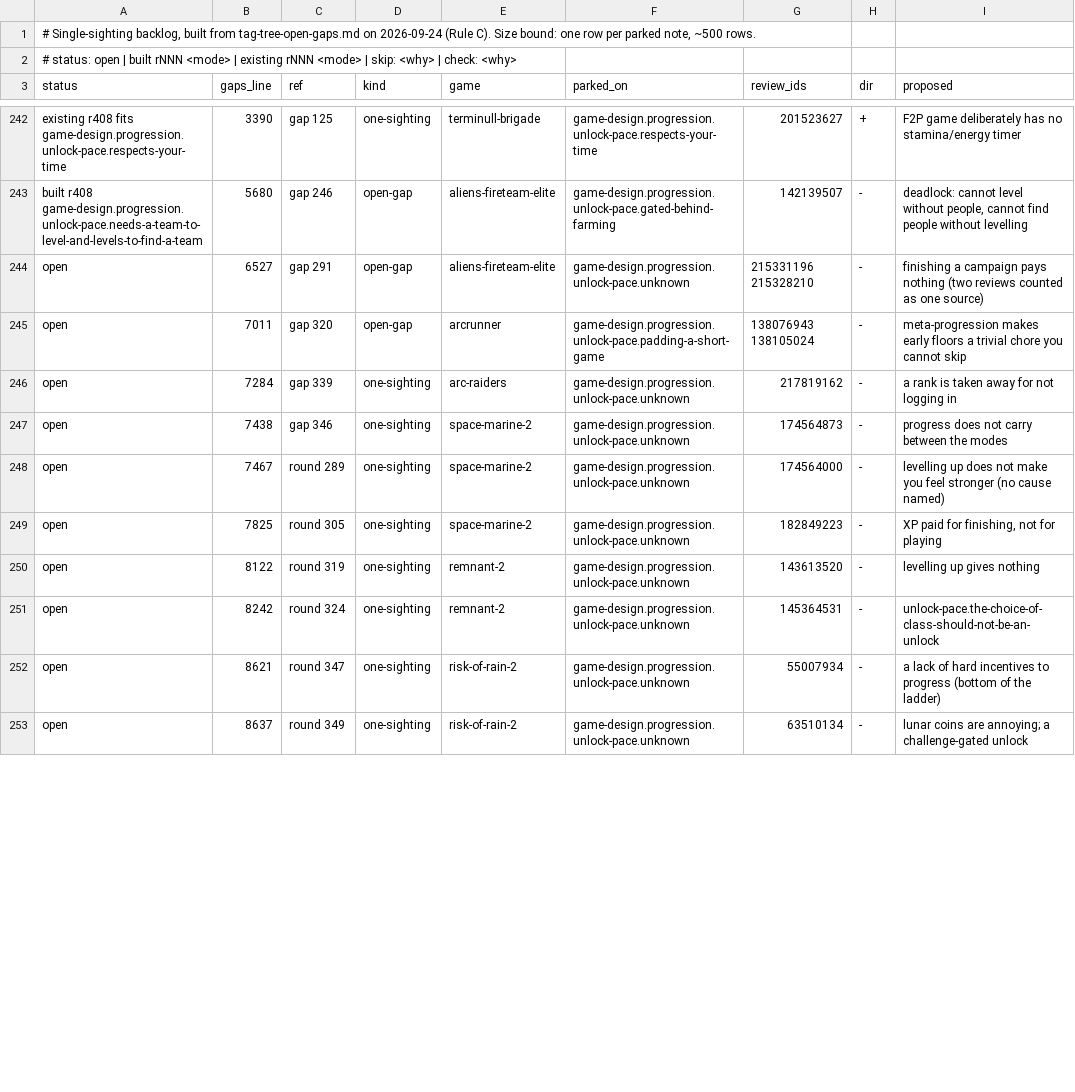
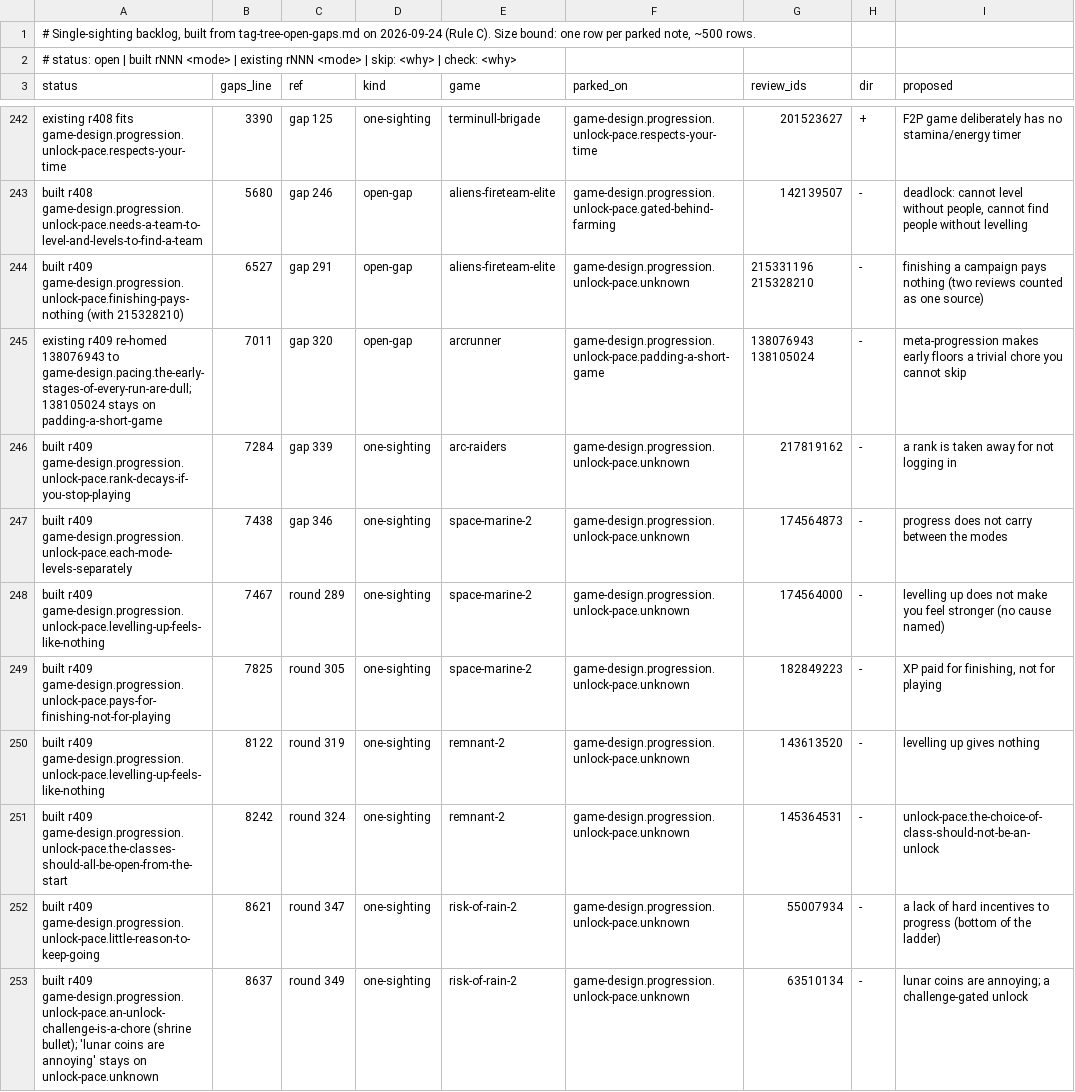
Before and after one commit to PedroRicoJr/Steam-Review-Research, a TSV file: tag-tree-backlog.tsv, drawn as a sheet; only a part is shown, gaps mark what is left out; the diff covers the shown part only; the diff names each change by its address in the sheet, - before the commit and + after, or states it on an @@ line.

```diff
--- a/tag-tree-backlog.tsv
+++ b/tag-tree-backlog.tsv
-A244 (status): open
+A244 (status): built r409 game-design.progression.unlock-pace.finishing-pays-nothing (with 215328210)
-A245 (status): open
+A245 (status): existing r409 re-homed 138076943 to game-design.pacing.the-early-stages-of-every-run-are-dull; 138105024 stays on padding-a-short-game
-A246 (status): open
+A246 (status): built r409 game-design.progression.unlock-pace.rank-decays-if-you-stop-playing
-A247 (status): open
+A247 (status): built r409 game-design.progression.unlock-pace.each-mode-levels-separately
-A248 (status): open
+A248 (status): built r409 game-design.progression.unlock-pace.levelling-up-feels-like-nothing
-A249 (status): open
+A249 (status): built r409 game-design.progression.unlock-pace.pays-for-finishing-not-for-playing
-A250 (status): open
+A250 (status): built r409 game-design.progression.unlock-pace.levelling-up-feels-like-nothing
-A251 (status): open
+A251 (status): built r409 game-design.progression.unlock-pace.the-classes-should-all-be-open-from-the-start
-A252 (status): open
+A252 (status): built r409 game-design.progression.unlock-pace.little-reason-to-keep-going
-A253 (status): open
+A253 (status): built r409 game-design.progression.unlock-pace.an-unlock-challenge-is-a-chore (shrine bullet); 'lunar coins are annoying' stays on unlock-pace.unknown
```
Also changed, not shown: 10 edited cells elsewhere in this file, 26 other files.
